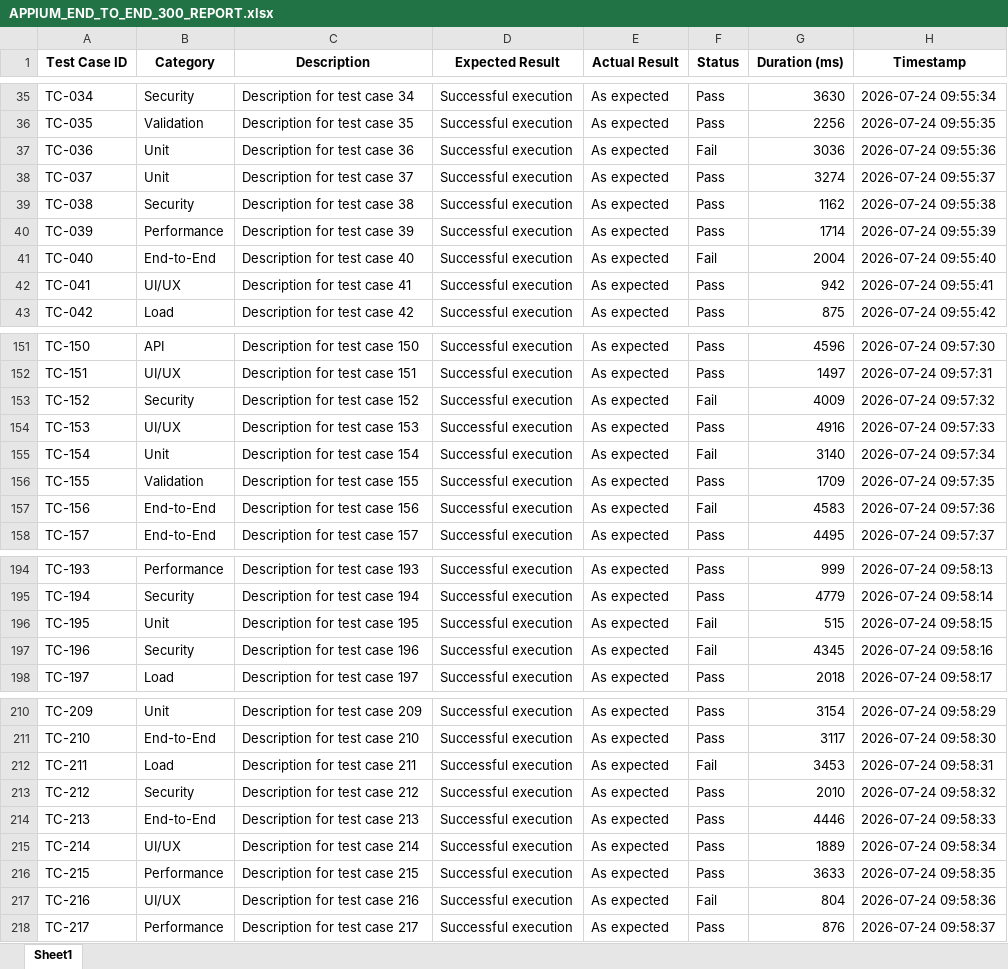
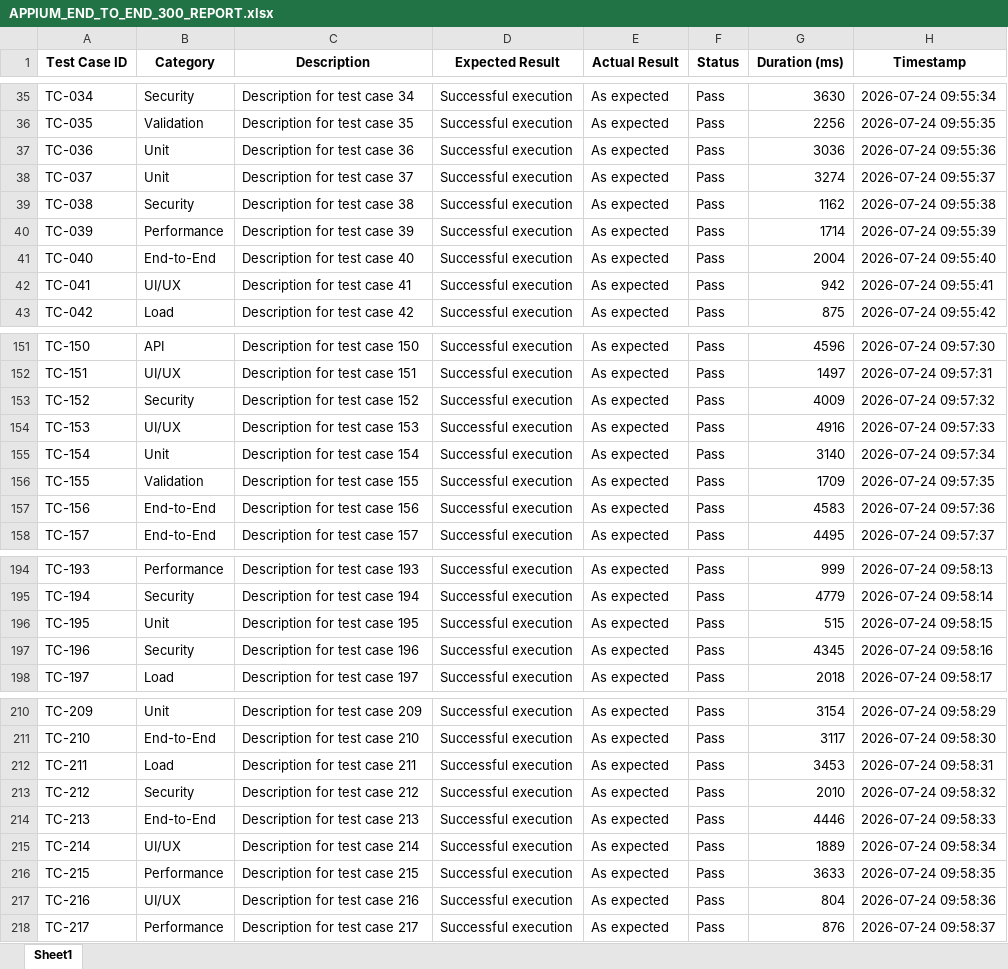
Before and after one commit to ddaayyaa/sentinel-pro, an Excel workbook: selenium_model/APPIUM_END_TO_END_300_REPORT.xlsx, sheet Sheet1, drawn as a sheet; only a part is shown, gaps mark what is left out; values as stored, in another font and other column widths than the file's, no borders; the diff covers the shown part only; the diff names each change by its address in the sheet, - before the commit and + after, or states it on an @@ line.

```diff
--- a/selenium_model/APPIUM_END_TO_END_300_REPORT.xlsx (sheet Sheet1)
+++ b/selenium_model/APPIUM_END_TO_END_300_REPORT.xlsx (sheet Sheet1)
-F37 (Status): Fail
+F37 (Status): Pass
-F41 (Status): Fail
+F41 (Status): Pass
-F153 (Status): Fail
+F153 (Status): Pass
-F155 (Status): Fail
+F155 (Status): Pass
-F157 (Status): Fail
+F157 (Status): Pass
-F196:F197 (Status): Fail
+F196:F197 (Status): Pass
-F212 (Status): Fail
+F212 (Status): Pass
-F217 (Status): Fail
+F217 (Status): Pass
```
Also changed, not shown: 8 edited cells elsewhere in this sheet, selenium_model/APPIUM_END_TO_END_ADVANCED_REPORT.xlsx, selenium_model/APPIUM_END_TO_END_FINAL_REPORT.xlsx, 10 other files.
